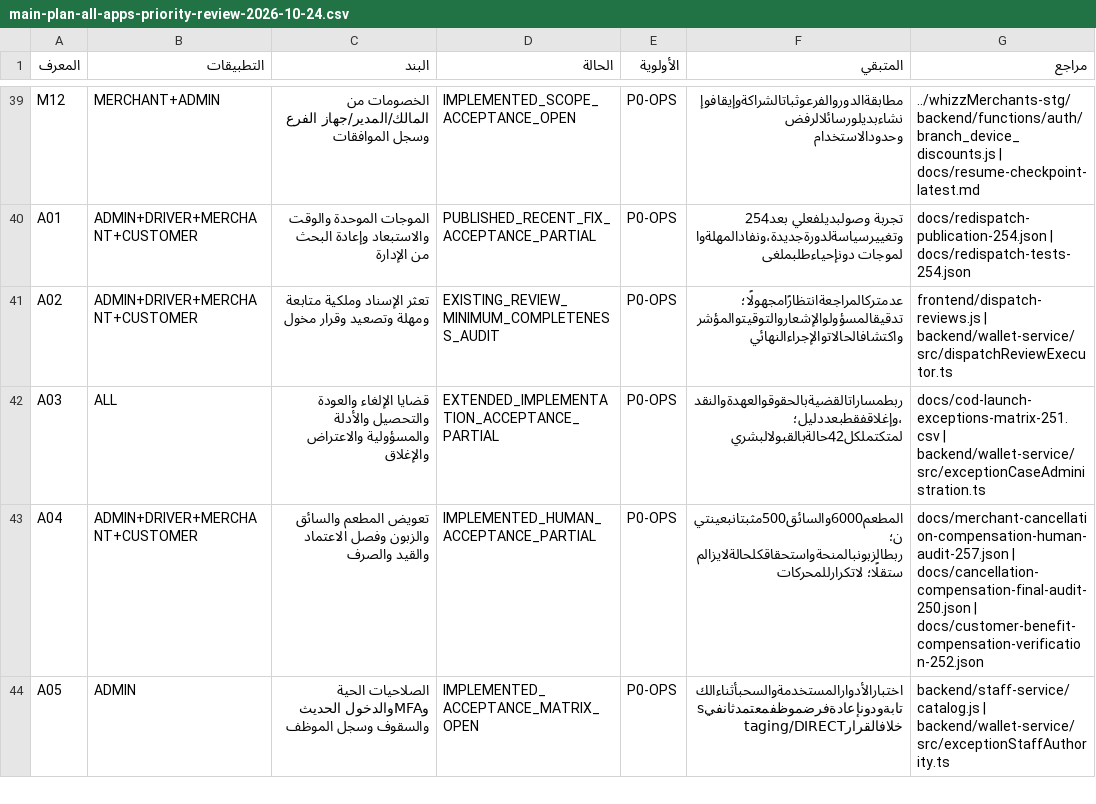
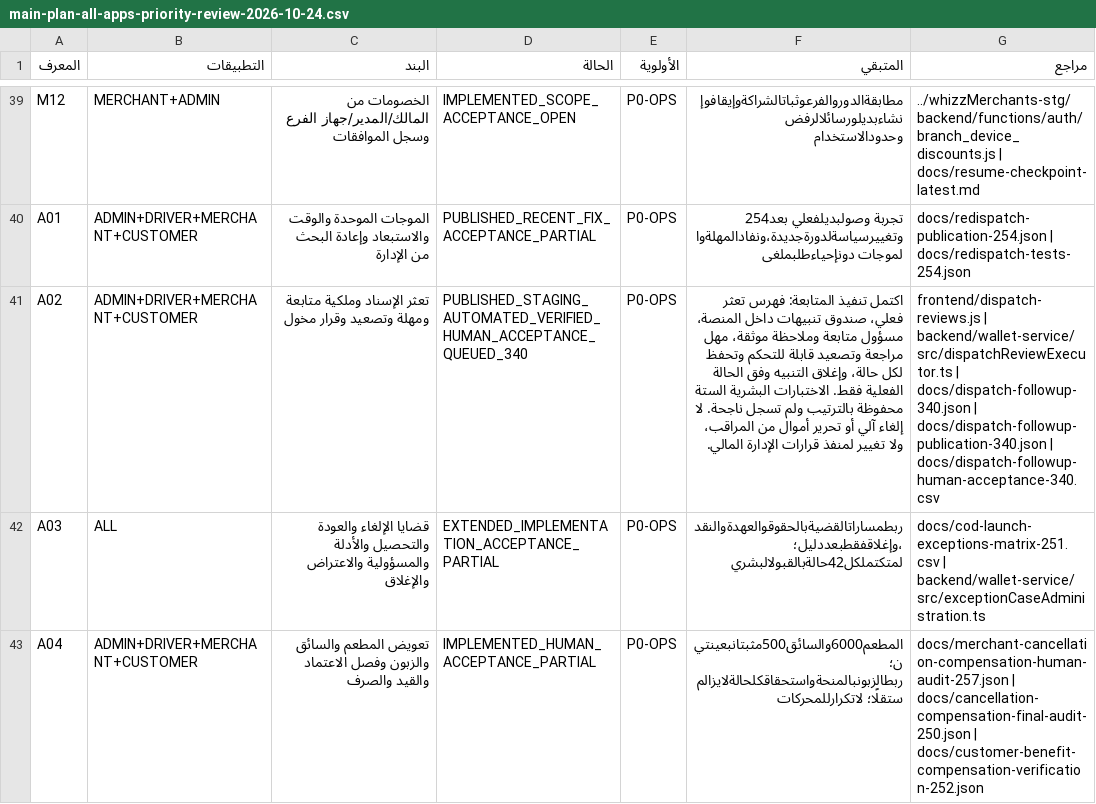
Before and after one commit to Malwersh/whizzCentralPlatform-stg, a CSV file: docs/main-plan-all-apps-priority-review-2026-10-24.csv, drawn as a sheet; only a part is shown, gaps mark what is left out; the shorter side is filled out with more unchanged rows; the diff covers the shown part only; the diff names each change by its address in the sheet, - before the commit and + after, or states it on an @@ line.

Commit message:
Complete A02 dispatch followup ownership deadlines and durable restart tracking

```diff
--- a/docs/main-plan-all-apps-priority-review-2026-10-24.csv
+++ b/docs/main-plan-all-apps-priority-review-2026-10-24.csv
-D41 (الحالة): EXISTING_REVIEW_MINIMUM_COMPLETENESS_AUDIT
+D41 (الحالة): PUBLISHED_STAGING_AUTOMATED_VERIFIED_HUMAN_ACCEPTANCE_QUEUED_340
-F41 (المتبقي): عدمتركالمراجعةانتظارًامجهولًا؛ تدقيقالمسؤولوالإشعاروالتوقيتوالمؤشرواكتشافالحالاتوالإجراءالنهائي
+F41 (المتبقي): اكتمل تنفيذ المتابعة: فهرس تعثر فعلي، صندوق تنبيهات داخل المنصة، مسؤول متابعة وملاحظة موثقة، مهل مراجعة وتصعيد قابلة للتحكم وتحفظ لكل حالة، وإغلاق التنبيه وفق الحالة الفعلية فقط. الاختبارات البشرية الستة محفوظة بالترتيب ولم تسجل ناجحة. لا إلغاء آلي أو تحرير أموال من المراقب، ولا تغيير لمنفذ قرارات الإدارة المالي.
-G41 (مراجع): …| backend/wallet-service/src/dispatchReviewExecutor.ts
+G41 (مراجع): …| backend/wallet-service/src/dispatchReviewExecutor.ts | docs/dispatch-followup-340.json | docs/dispatch-followup-publication-340.json | docs/dispatch-followup-human-acceptance-340.csv
```
Also changed, not shown: 3 edited cells elsewhere in this file, 33 other files.
